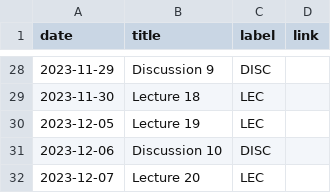
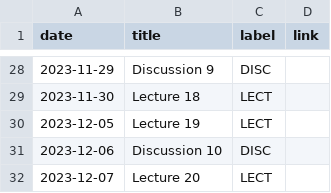
Before and after one commit to kshannon-ucsd/dsc100, a CSV file: _data/fa23/course_calendar.csv, drawn as a sheet; only a part is shown, gaps mark what is left out; the diff covers the shown part only.

```diff
--- a/_data/fa23/course_calendar.csv
+++ b/_data/fa23/course_calendar.csv
@@ -28,5 +28,5 @@ date,title,label,link
 2023-11-29,Discussion 9,DISC,
-2023-11-30,Lecture 18,LEC,
-2023-12-05,Lecture 19,LEC,
+2023-11-30,Lecture 18,LECT,
+2023-12-05,Lecture 19,LECT,
 2023-12-06,Discussion 10,DISC,
-2023-12-07,Lecture 20,LEC,
+2023-12-07,Lecture 20,LECT,
```
Also changed, not shown: 17 edited cells elsewhere in this file, 1 other file.
